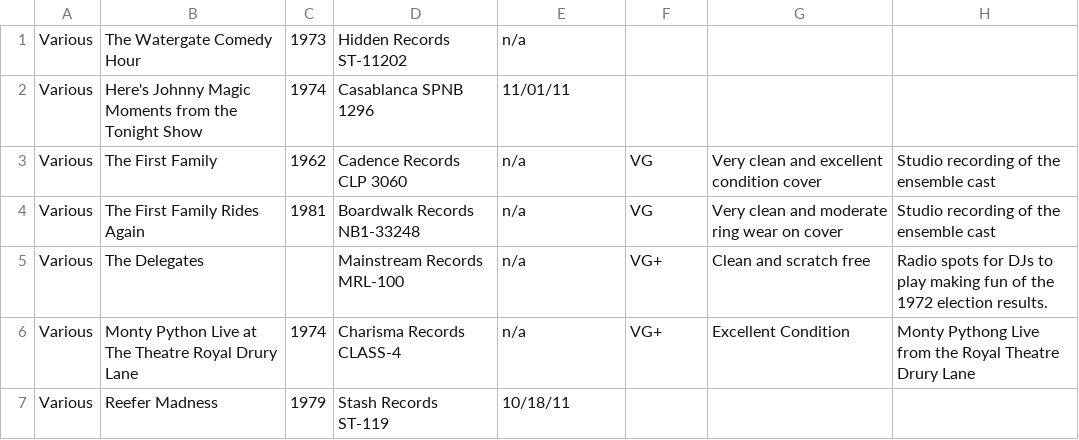
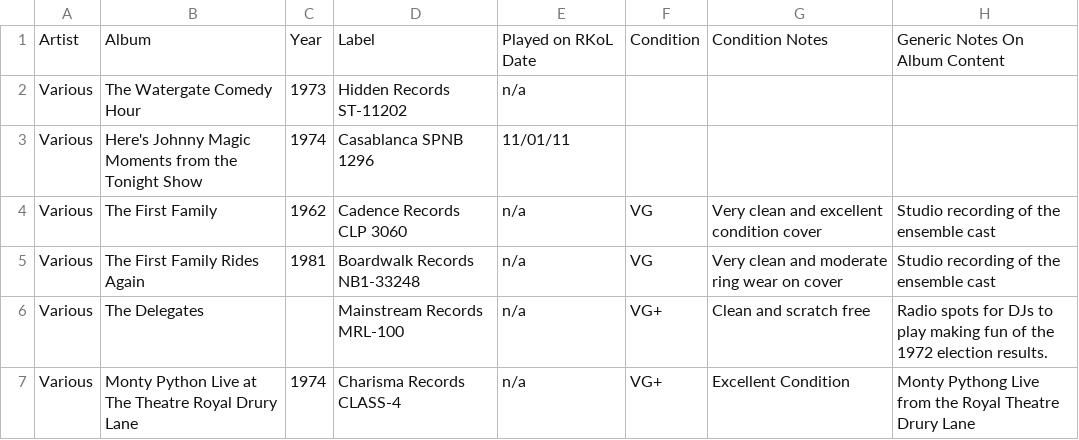
Before and after one commit to seanbruno/vinyl_inventory, a CSV file: various_artists_comedy.csv, drawn as a sheet; only a part is shown; the shorter side is filled out with more unchanged rows; the diff names each change by its address in the sheet, - before the commit and + after, or states it on an @@ line.

Commit message:
Update headers and data

```diff
--- a/various_artists_comedy.csv
+++ b/various_artists_comedy.csv
+row 1: Artist | Album | Year | Label | Played on RKoL Date | Condition | Condition Notes | Generic Notes On Album Content
```
Also changed, not shown: music_and_misc.csv, various_artists_radio_shows.csv.
